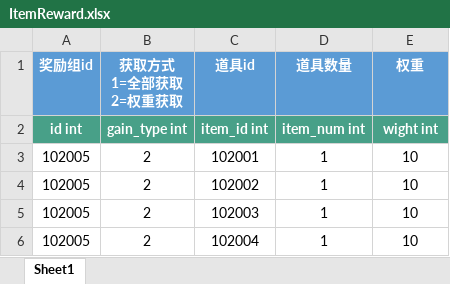
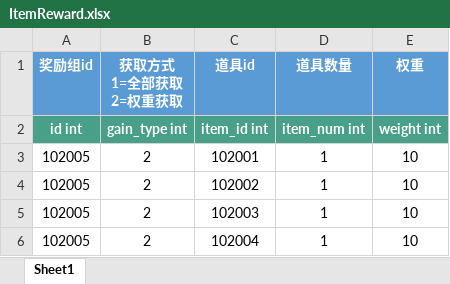
Before and after one commit to persiewoo/mnData, an Excel workbook: common/ItemReward.xlsx, sheet Sheet1, drawn as a sheet; values as stored, in another font and other column widths than the file's, no borders; the diff names each change by its address in the sheet, - before the commit and + after, or states it on an @@ line.

Commit message:
修改拼写错误

```diff
--- a/common/ItemReward.xlsx (sheet Sheet1)
+++ b/common/ItemReward.xlsx (sheet Sheet1)
-E2 (权重): wight int
+E2 (权重): weight int
```
